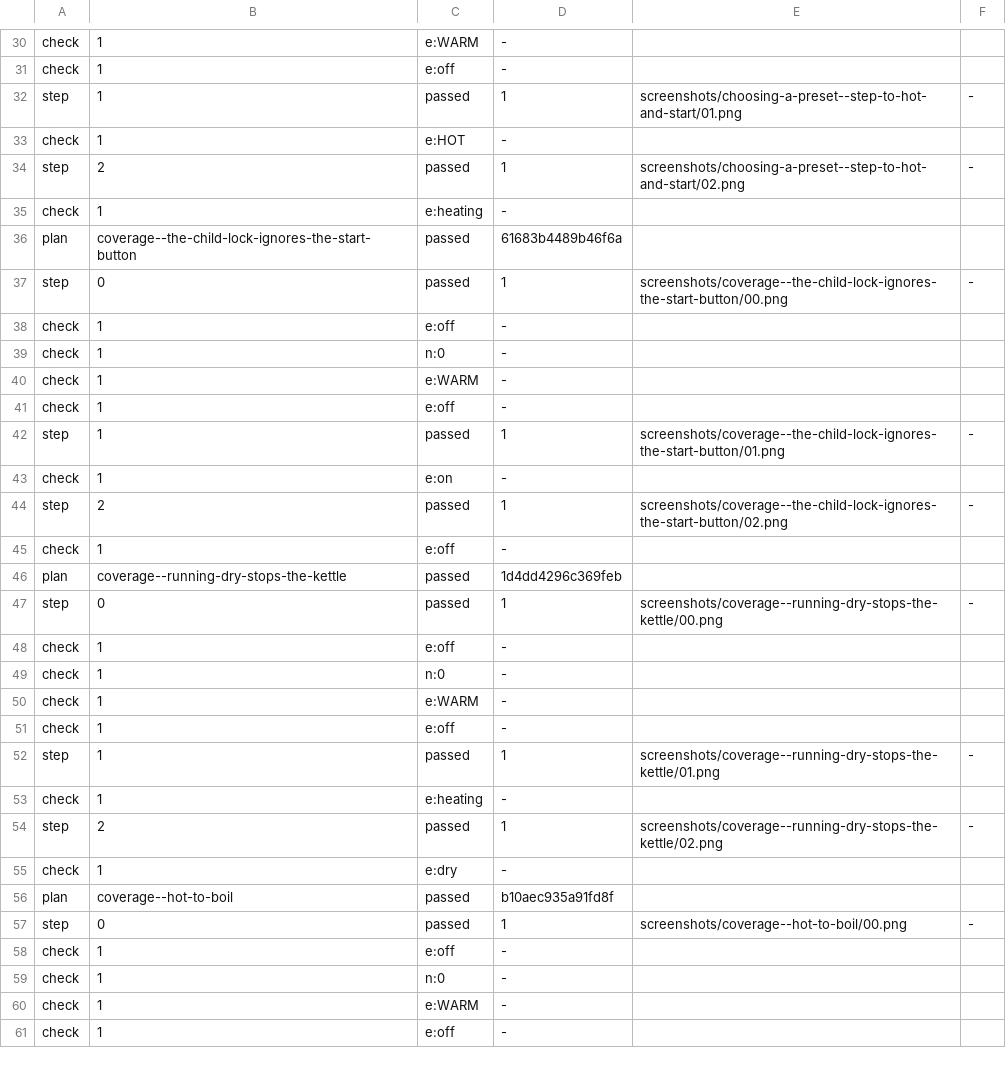
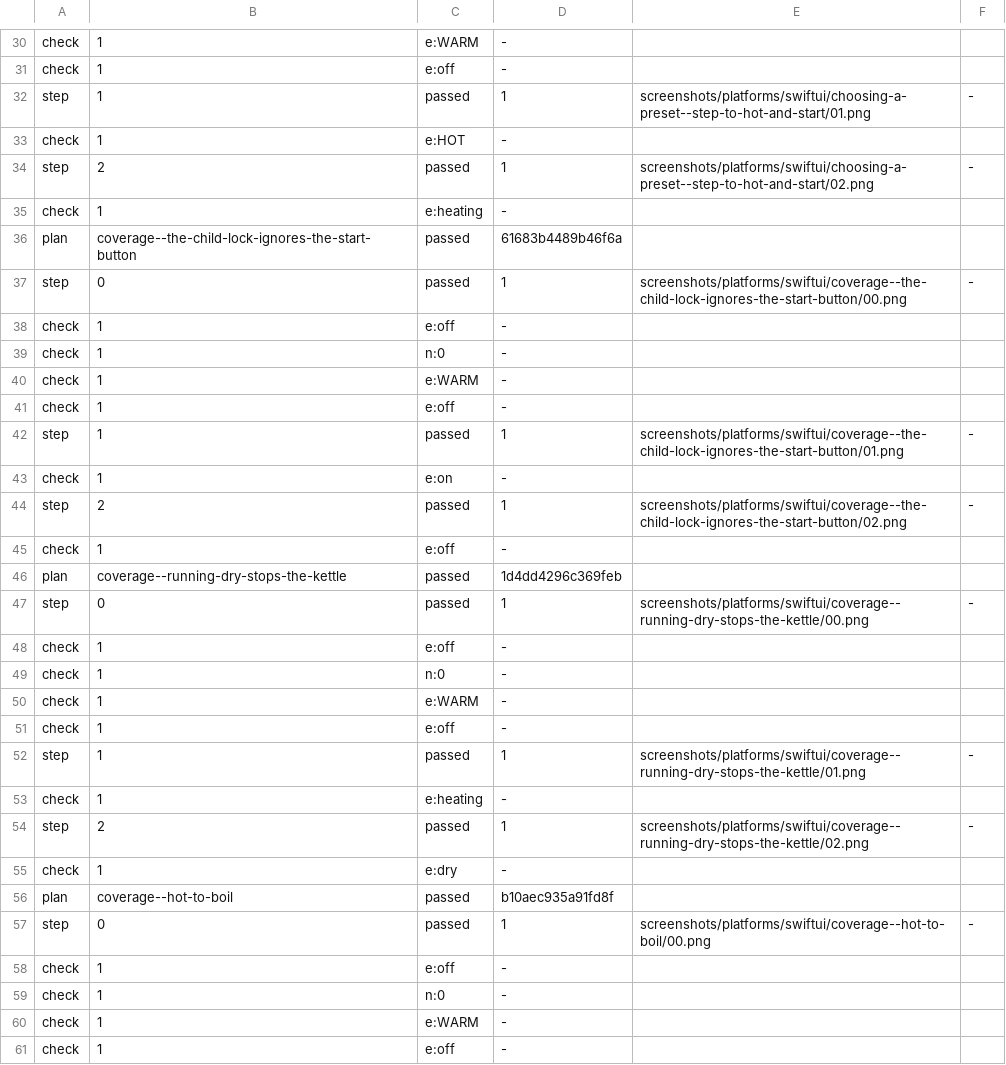
Before and after one commit to ptescher/expectation, a TSV file: demos/kettle/docs/results/app@SwiftUI.tsv, drawn as a sheet; only a part is shown, gaps mark what is left out; the diff covers the shown part only.

```diff
--- a/demos/kettle/docs/results/app@SwiftUI.tsv
+++ b/demos/kettle/docs/results/app@SwiftUI.tsv
@@ -31,8 +31,8 @@ check	1	e:WARM	-
 check	1	e:off	-
-step	1	passed	1	screenshots/choosing-a-preset--step-to-hot-and-start/01.png	-
+step	1	passed	1	screenshots/platforms/swiftui/choosing-a-preset--step-to-hot-and-start/01.png	-
 check	1	e:HOT	-
-step	2	passed	1	screenshots/choosing-a-preset--step-to-hot-and-start/02.png	-
+step	2	passed	1	screenshots/platforms/swiftui/choosing-a-preset--step-to-hot-and-start/02.png	-
 check	1	e:heating	-
 plan	coverage--the-child-lock-ignores-the-start-button	passed	61683b4489b46f6a
-step	0	passed	1	screenshots/coverage--the-child-lock-ignores-the-start-button/00.png	-
+step	0	passed	1	screenshots/platforms/swiftui/coverage--the-child-lock-ignores-the-start-button/00.png	-
 check	1	e:off	-
@@ -41,8 +41,8 @@ check	1	e:WARM	-
 check	1	e:off	-
-step	1	passed	1	screenshots/coverage--the-child-lock-ignores-the-start-button/01.png	-
+step	1	passed	1	screenshots/platforms/swiftui/coverage--the-child-lock-ignores-the-start-button/01.png	-
 check	1	e:on	-
-step	2	passed	1	screenshots/coverage--the-child-lock-ignores-the-start-button/02.png	-
+step	2	passed	1	screenshots/platforms/swiftui/coverage--the-child-lock-ignores-the-start-button/02.png	-
 check	1	e:off	-
 plan	coverage--running-dry-stops-the-kettle	passed	1d4dd4296c369feb
-step	0	passed	1	screenshots/coverage--running-dry-stops-the-kettle/00.png	-
+step	0	passed	1	screenshots/platforms/swiftui/coverage--running-dry-stops-the-kettle/00.png	-
 check	1	e:off	-
@@ -51,8 +51,8 @@ check	1	e:WARM	-
 check	1	e:off	-
-step	1	passed	1	screenshots/coverage--running-dry-stops-the-kettle/01.png	-
+step	1	passed	1	screenshots/platforms/swiftui/coverage--running-dry-stops-the-kettle/01.png	-
 check	1	e:heating	-
-step	2	passed	1	screenshots/coverage--running-dry-stops-the-kettle/02.png	-
+step	2	passed	1	screenshots/platforms/swiftui/coverage--running-dry-stops-the-kettle/02.png	-
 check	1	e:dry	-
 plan	coverage--hot-to-boil	passed	b10aec935a91fd8f
-step	0	passed	1	screenshots/coverage--hot-to-boil/00.png	-
+step	0	passed	1	screenshots/platforms/swiftui/coverage--hot-to-boil/00.png	-
 check	1	e:off	-
```
Also changed, not shown: 15 edited cells elsewhere in this file, demos/kettle/docs/results/app@React Native.tsv, 9 other files.
